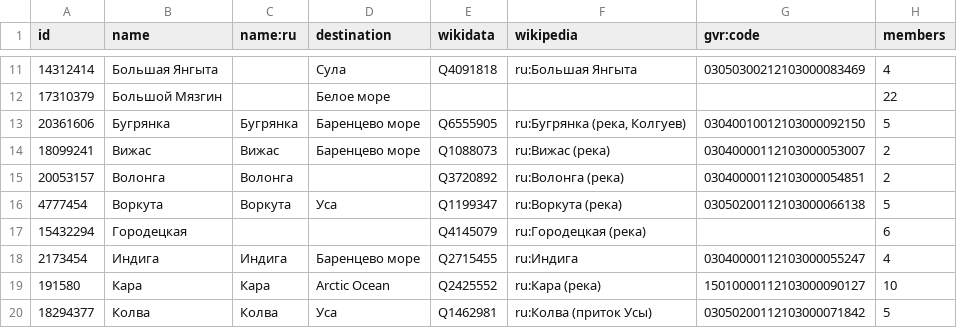
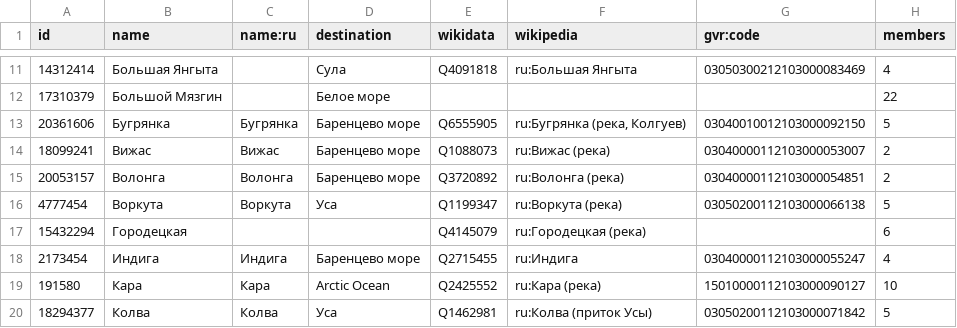
Before and after one commit to sikmir/osm-rivers, a CSV file: nen.csv, drawn as a sheet; only a part is shown, gaps mark what is left out.

```diff
--- a/nen.csv
+++ b/nen.csv
@@ -14,3 +14,3 @@ id,name,name:ru,destination,wikidata,wikipedia,gvr:code,members
 18099241,"Вижас","Вижас","Баренцево море","Q1088073","ru:Вижас (река)","03040000112103000053007",2
-20053157,"Волонга","Волонга",,"Q3720892","ru:Волонга (река)","03040000112103000054851",2
+20053157,"Волонга","Волонга","Баренцево море","Q3720892","ru:Волонга (река)","03040000112103000054851",2
 4777454,"Воркута","Воркута","Уса","Q1199347","ru:Воркута (река)","03050200112103000066138",5
```
Also changed, not shown: kha.csv, kya.csv, 10 other files.
